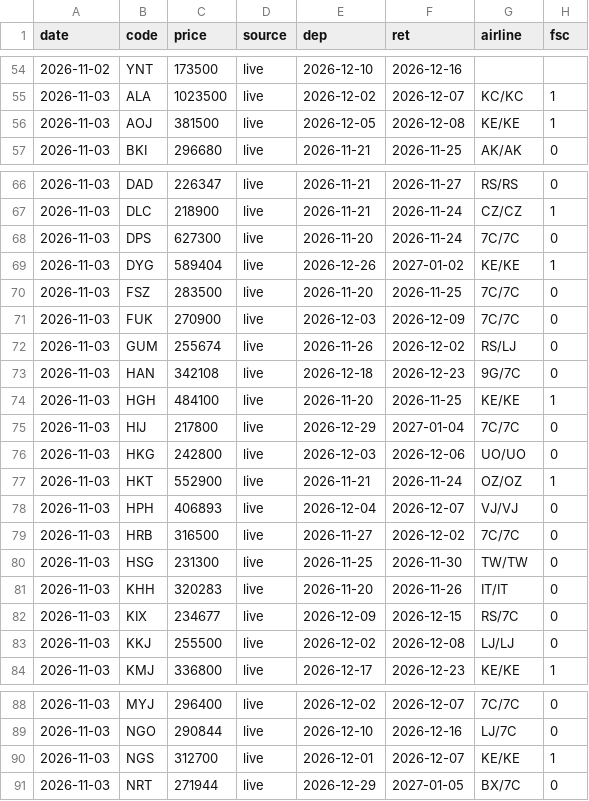
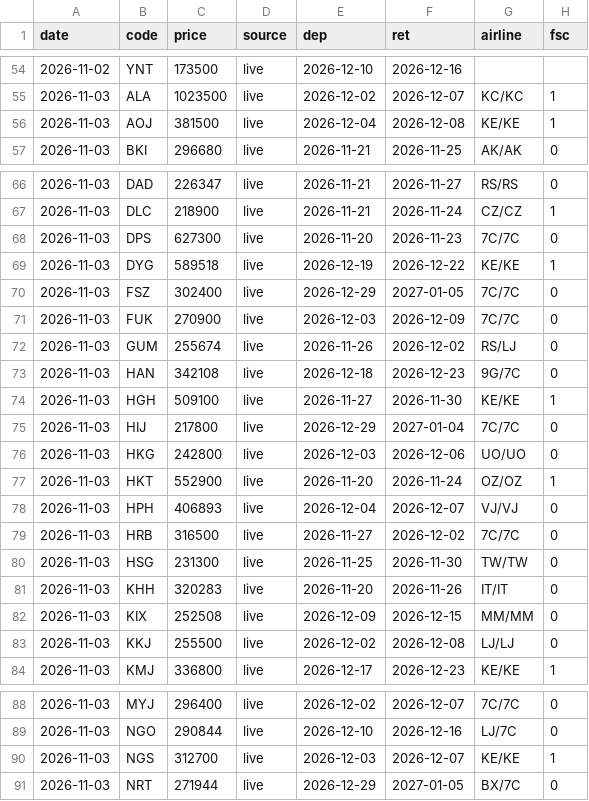
Before and after one commit to lee2000y-max/daily-flight-news, a CSV file: data/history/2026-11.csv, drawn as a sheet; only a part is shown, gaps mark what is left out; the diff covers the shown part only.

```diff
--- a/data/history/2026-11.csv
+++ b/data/history/2026-11.csv
@@ -55,3 +55,3 @@ date,code,price,source,dep,ret,airline,fsc
 2026-11-03,ALA,1023500,live,2026-12-02,2026-12-07,KC/KC,1
-2026-11-03,AOJ,381500,live,2026-12-05,2026-12-08,KE/KE,1
+2026-11-03,AOJ,381500,live,2026-12-04,2026-12-08,KE/KE,1
 2026-11-03,BKI,296680,live,2026-11-21,2026-11-25,AK/AK,0
@@ -67,5 +67,5 @@ date,code,price,source,dep,ret,airline,fsc
 2026-11-03,DLC,218900,live,2026-11-21,2026-11-24,CZ/CZ,1
-2026-11-03,DPS,627300,live,2026-11-20,2026-11-24,7C/7C,0
-2026-11-03,DYG,589404,live,2026-12-26,2027-01-02,KE/KE,1
-2026-11-03,FSZ,283500,live,2026-11-20,2026-11-25,7C/7C,0
+2026-11-03,DPS,627300,live,2026-11-20,2026-11-23,7C/7C,0
+2026-11-03,DYG,589518,live,2026-12-19,2026-12-22,KE/KE,1
+2026-11-03,FSZ,302400,live,2026-12-29,2027-01-05,7C/7C,0
 2026-11-03,FUK,270900,live,2026-12-03,2026-12-09,7C/7C,0
@@ -73,6 +73,6 @@ date,code,price,source,dep,ret,airline,fsc
 2026-11-03,HAN,342108,live,2026-12-18,2026-12-23,9G/7C,0
-2026-11-03,HGH,484100,live,2026-11-20,2026-11-25,KE/KE,1
+2026-11-03,HGH,509100,live,2026-11-27,2026-11-30,KE/KE,1
 2026-11-03,HIJ,217800,live,2026-12-29,2027-01-04,7C/7C,0
 2026-11-03,HKG,242800,live,2026-12-03,2026-12-06,UO/UO,0
-2026-11-03,HKT,552900,live,2026-11-21,2026-11-24,OZ/OZ,1
+2026-11-03,HKT,552900,live,2026-11-20,2026-11-24,OZ/OZ,1
 2026-11-03,HPH,406893,live,2026-12-04,2026-12-07,VJ/VJ,0
@@ -81,3 +81,3 @@ date,code,price,source,dep,ret,airline,fsc
 2026-11-03,KHH,320283,live,2026-11-20,2026-11-26,IT/IT,0
-2026-11-03,KIX,234677,live,2026-12-09,2026-12-15,RS/7C,0
+2026-11-03,KIX,252508,live,2026-12-09,2026-12-15,MM/MM,0
 2026-11-03,KKJ,255500,live,2026-12-02,2026-12-08,LJ/LJ,0
@@ -89,3 +89,3 @@ date,code,price,source,dep,ret,airline,fsc
 2026-11-03,NGO,290844,live,2026-12-10,2026-12-16,LJ/7C,0
-2026-11-03,NGS,312700,live,2026-12-01,2026-12-07,KE/KE,1
+2026-11-03,NGS,312700,live,2026-12-03,2026-12-07,KE/KE,1
 2026-11-03,NRT,271944,live,2026-12-29,2027-01-05,BX/7C,0
```
Also changed, not shown: 10 edited cells elsewhere in this file, 6 other files.
